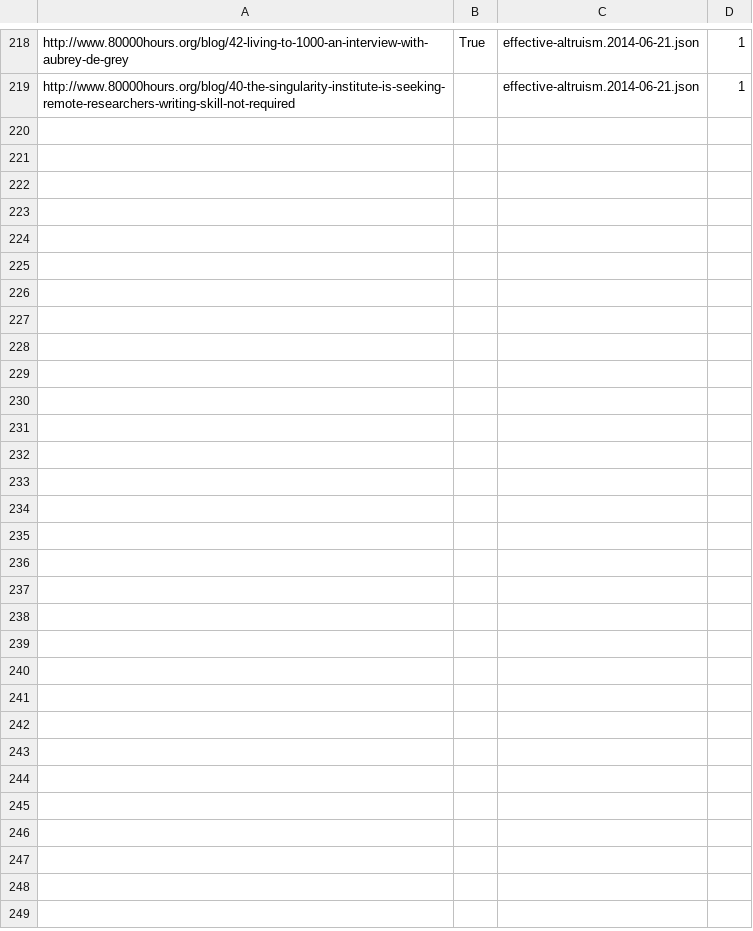
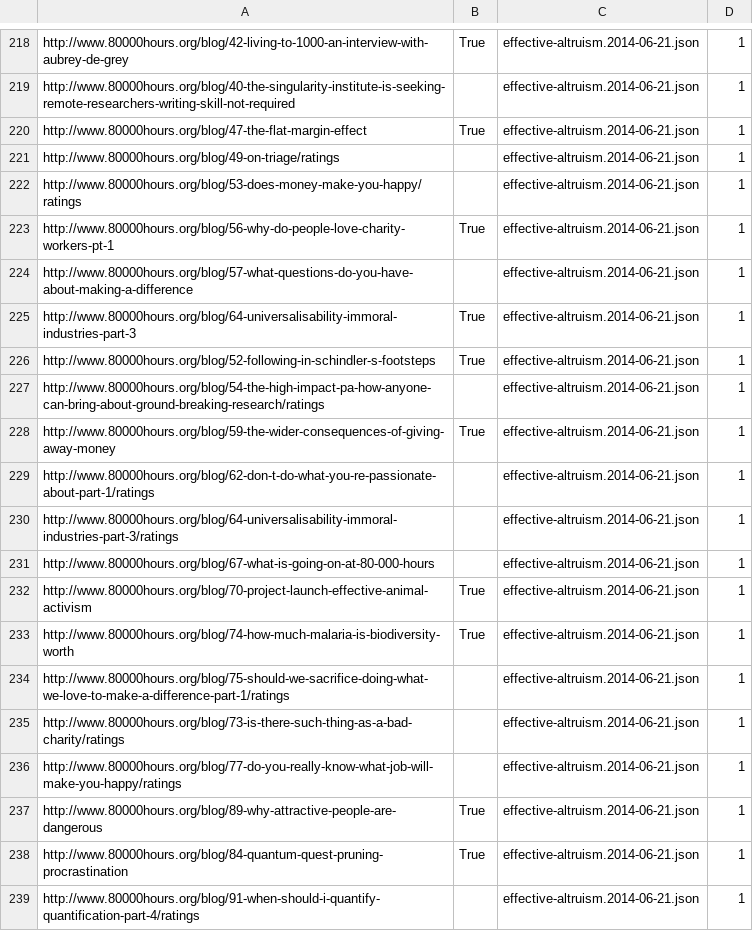
Before and after one commit to Telofy/precise-altruism, a CSV file: categorization.csv, drawn as a sheet; only a part is shown, gaps mark what is left out; the diff covers the shown part only.

Commit message:
Classification

```diff
--- a/categorization.csv
+++ b/categorization.csv
@@ -219 +219,21 @@ http://www.80000hours.org/blog/42-living-to-1000-an-interview-with-aubrey-de-gre
 http://www.80000hours.org/blog/40-the-singularity-institute-is-seeking-remote-researchers-writing-skill-not-required		effective-altruism.2014-06-21.json	1
+http://www.80000hours.org/blog/47-the-flat-margin-effect	True	effective-altruism.2014-06-21.json	1
+http://www.80000hours.org/blog/49-on-triage/ratings		effective-altruism.2014-06-21.json	1
+http://www.80000hours.org/blog/53-does-money-make-you-happy/ratings		effective-altruism.2014-06-21.json	1
+http://www.80000hours.org/blog/56-why-do-people-love-charity-workers-pt-1	True	effective-altruism.2014-06-21.json	1
+http://www.80000hours.org/blog/57-what-questions-do-you-have-about-making-a-difference		effective-altruism.2014-06-21.json	1
+http://www.80000hours.org/blog/64-universalisability-immoral-industries-part-3	True	effective-altruism.2014-06-21.json	1
+http://www.80000hours.org/blog/52-following-in-schindler-s-footsteps	True	effective-altruism.2014-06-21.json	1
+http://www.80000hours.org/blog/54-the-high-impact-pa-how-anyone-can-bring-about-ground-breaking-research/ratings		effective-altruism.2014-06-21.json	1
+http://www.80000hours.org/blog/59-the-wider-consequences-of-giving-away-money	True	effective-altruism.2014-06-21.json	1
+http://www.80000hours.org/blog/62-don-t-do-what-you-re-passionate-about-part-1/ratings		effective-altruism.2014-06-21.json	1
+http://www.80000hours.org/blog/64-universalisability-immoral-industries-part-3/ratings		effective-altruism.2014-06-21.json	1
+http://www.80000hours.org/blog/67-what-is-going-on-at-80-000-hours		effective-altruism.2014-06-21.json	1
+http://www.80000hours.org/blog/70-project-launch-effective-animal-activism	True	effective-altruism.2014-06-21.json	1
+http://www.80000hours.org/blog/74-how-much-malaria-is-biodiversity-worth	True	effective-altruism.2014-06-21.json	1
+http://www.80000hours.org/blog/75-should-we-sacrifice-doing-what-we-love-to-make-a-difference-part-1/ratings		effective-altruism.2014-06-21.json	1
+http://www.80000hours.org/blog/73-is-there-such-thing-as-a-bad-charity/ratings		effective-altruism.2014-06-21.json	1
+http://www.80000hours.org/blog/77-do-you-really-know-what-job-will-make-you-happy/ratings		effective-altruism.2014-06-21.json	1
+http://www.80000hours.org/blog/89-why-attractive-people-are-dangerous	True	effective-altruism.2014-06-21.json	1
+http://www.80000hours.org/blog/84-quantum-quest-pruning-procrastination	True	effective-altruism.2014-06-21.json	1
+http://www.80000hours.org/blog/91-when-should-i-quantify-quantification-part-4/ratings		effective-altruism.2014-06-21.json	1
```
Also changed, not shown: 15 added rows elsewhere in this file.
